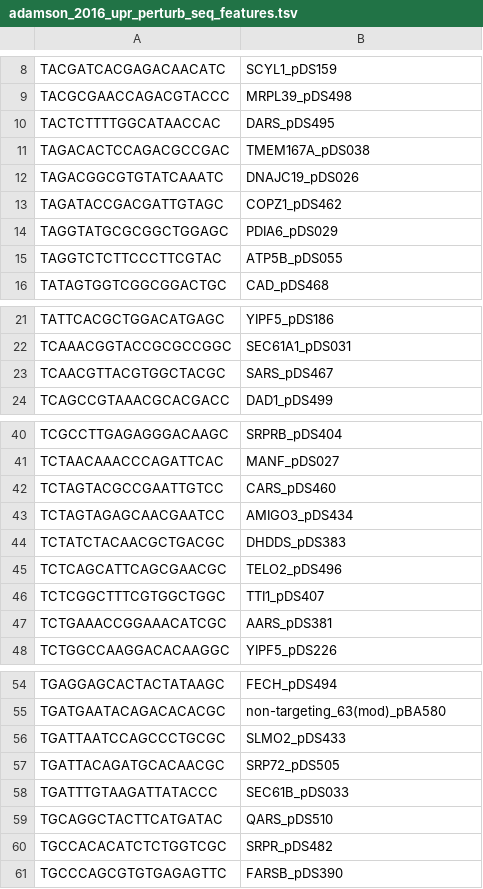
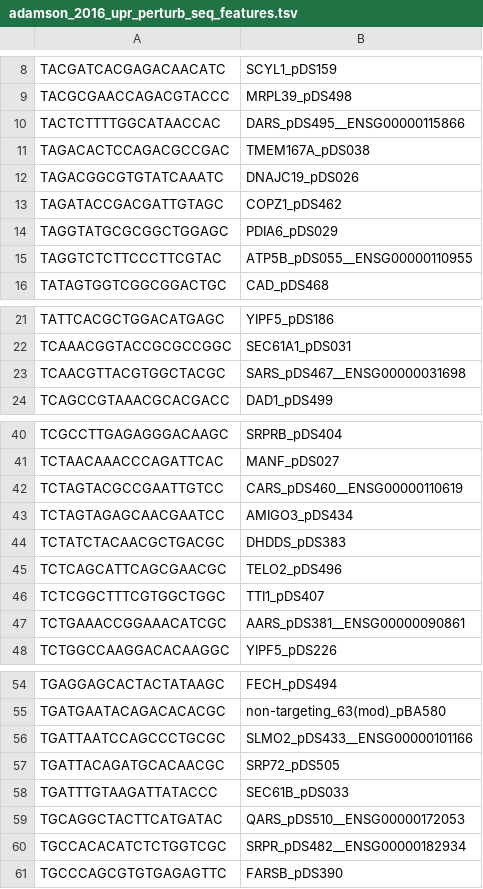
Before and after one commit to EMBL-EBI-ABC/PerturbationCatalogue, a TSV file: data_sources/perturb-seq/pipeline/datasets/adamson_2016/adamson_2016_upr_perturb_seq_features.tsv, drawn as a sheet; only a part is shown, gaps mark what is left out; the diff covers the shown part only.

Commit message:
Split shared BAM inputs once and resolve Adamson UPR targets

```diff
--- a/data_sources/perturb-seq/pipeline/datasets/adamson_2016/adamson_2016_upr_perturb_seq_features.tsv
+++ b/data_sources/perturb-seq/pipeline/datasets/adamson_2016/adamson_2016_upr_perturb_seq_features.tsv
@@ -9,3 +9,3 @@ TACGATCACGAGACAACATC	SCYL1_pDS159
 TACGCGAACCAGACGTACCC	MRPL39_pDS498
-TACTCTTTTGGCATAACCAC	DARS_pDS495
+TACTCTTTTGGCATAACCAC	DARS_pDS495__ENSG00000115866
 TAGACACTCCAGACGCCGAC	TMEM167A_pDS038
@@ -14,3 +14,3 @@ TAGATACCGACGATTGTAGC	COPZ1_pDS462
 TAGGTATGCGCGGCTGGAGC	PDIA6_pDS029
-TAGGTCTCTTCCCTTCGTAC	ATP5B_pDS055
+TAGGTCTCTTCCCTTCGTAC	ATP5B_pDS055__ENSG00000110955
 TATAGTGGTCGGCGGACTGC	CAD_pDS468
@@ -22,3 +22,3 @@ TATTCACGCTGGACATGAGC	YIPF5_pDS186
 TCAAACGGTACCGCGCCGGC	SEC61A1_pDS031
-TCAACGTTACGTGGCTACGC	SARS_pDS467
+TCAACGTTACGTGGCTACGC	SARS_pDS467__ENSG00000031698
 TCAGCCGTAAACGCACGACC	DAD1_pDS499
@@ -41,3 +41,3 @@ TCGCCTTGAGAGGGACAAGC	SRPRB_pDS404
 TCTAACAAACCCAGATTCAC	MANF_pDS027
-TCTAGTACGCCGAATTGTCC	CARS_pDS460
+TCTAGTACGCCGAATTGTCC	CARS_pDS460__ENSG00000110619
 TCTAGTAGAGCAACGAATCC	AMIGO3_pDS434
@@ -46,3 +46,3 @@ TCTCAGCATTCAGCGAACGC	TELO2_pDS496
 TCTCGGCTTTCGTGGCTGGC	TTI1_pDS407
-TCTGAAACCGGAAACATCGC	AARS_pDS381
+TCTGAAACCGGAAACATCGC	AARS_pDS381__ENSG00000090861
 TCTGGCCAAGGACACAAGGC	YIPF5_pDS226
@@ -55,7 +55,7 @@ TGAGGAGCACTACTATAAGC	FECH_pDS494
 TGATGAATACAGACACACGC	non-targeting_63(mod)_pBA580
-TGATTAATCCAGCCCTGCGC	SLMO2_pDS433
+TGATTAATCCAGCCCTGCGC	SLMO2_pDS433__ENSG00000101166
 TGATTACAGATGCACAACGC	SRP72_pDS505
 TGATTTGTAAGATTATACCC	SEC61B_pDS033
-TGCAGGCTACTTCATGATAC	QARS_pDS510
-TGCCACACATCTCTGGTCGC	SRPR_pDS482
+TGCAGGCTACTTCATGATAC	QARS_pDS510__ENSG00000172053
+TGCCACACATCTCTGGTCGC	SRPR_pDS482__ENSG00000182934
 TGCCCAGCGTGTGAGAGTTC	FARSB_pDS390
```
Also changed, not shown: 2 edited cells elsewhere in this file, 8 other files.
